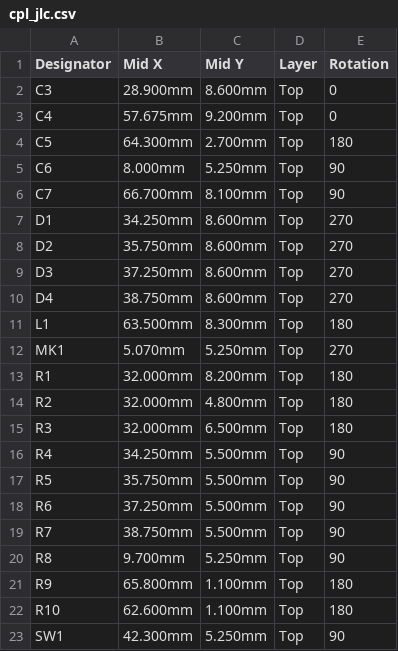
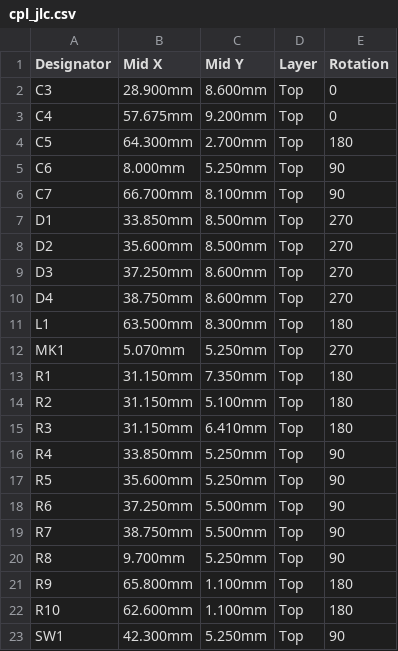
Before and after one commit to mkovero/dbfob, a CSV file: hardware/b1/production/cpl_jlc.csv, drawn as a sheet; only a part is shown.

```diff
--- a/hardware/b1/production/cpl_jlc.csv
+++ b/hardware/b1/production/cpl_jlc.csv
@@ -6,4 +6,4 @@ C6,8.000mm,5.250mm,Top,90
 C7,66.700mm,8.100mm,Top,90
-D1,34.250mm,8.600mm,Top,270
-D2,35.750mm,8.600mm,Top,270
+D1,33.850mm,8.500mm,Top,270
+D2,35.600mm,8.500mm,Top,270
 D3,37.250mm,8.600mm,Top,270
@@ -12,7 +12,7 @@ L1,63.500mm,8.300mm,Top,180
 MK1,5.070mm,5.250mm,Top,270
-R1,32.000mm,8.200mm,Top,180
-R2,32.000mm,4.800mm,Top,180
-R3,32.000mm,6.500mm,Top,180
-R4,34.250mm,5.500mm,Top,90
-R5,35.750mm,5.500mm,Top,90
+R1,31.150mm,7.350mm,Top,180
+R2,31.150mm,5.100mm,Top,180
+R3,31.150mm,6.410mm,Top,180
+R4,33.850mm,5.250mm,Top,90
+R5,35.600mm,5.250mm,Top,90
 R6,37.250mm,5.500mm,Top,90
```
Also changed, not shown: hardware/b1/production/bom_jlc.csv, 31 other files.
